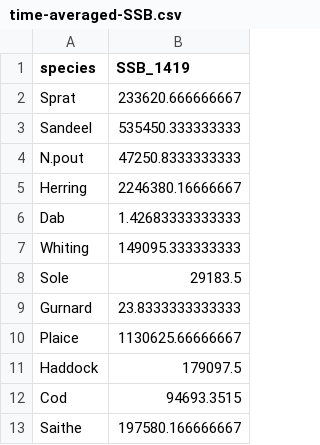
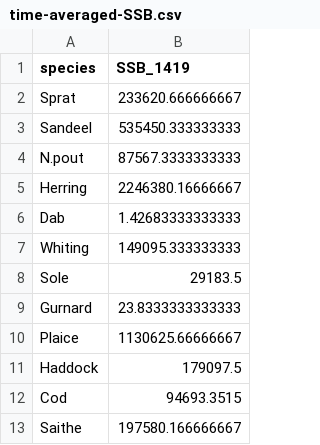
Before and after one commit to juliablanchard/HowToMizer, a CSV file: data/time-averaged-SSB.csv, drawn as a sheet.

```diff
--- a/data/time-averaged-SSB.csv
+++ b/data/time-averaged-SSB.csv
@@ -3,3 +3,3 @@
 "Sandeel",535450.333333333
-"N.pout",47250.8333333333
+"N.pout",87567.3333333333
 "Herring",2246380.16666667
```
Also changed, not shown: data/SSBmat.csv, 7 other files.
